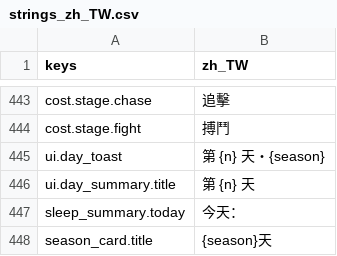
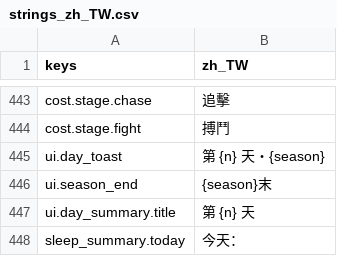
Before and after one commit to gigd123/wolf-life, a CSV file: localization/strings_zh_TW.csv, drawn as a sheet; only a part is shown, gaps mark what is left out; the shorter side is filled out with more unchanged rows.

```diff
--- a/localization/strings_zh_TW.csv
+++ b/localization/strings_zh_TW.csv
@@ -445,2 +445,3 @@ cost.stage.fight,搏鬥
 ui.day_toast,第 {n} 天・{season}
+ui.season_end,{season}末
 ui.day_summary.title,第 {n} 天
```
Also changed, not shown: 6 other files.
